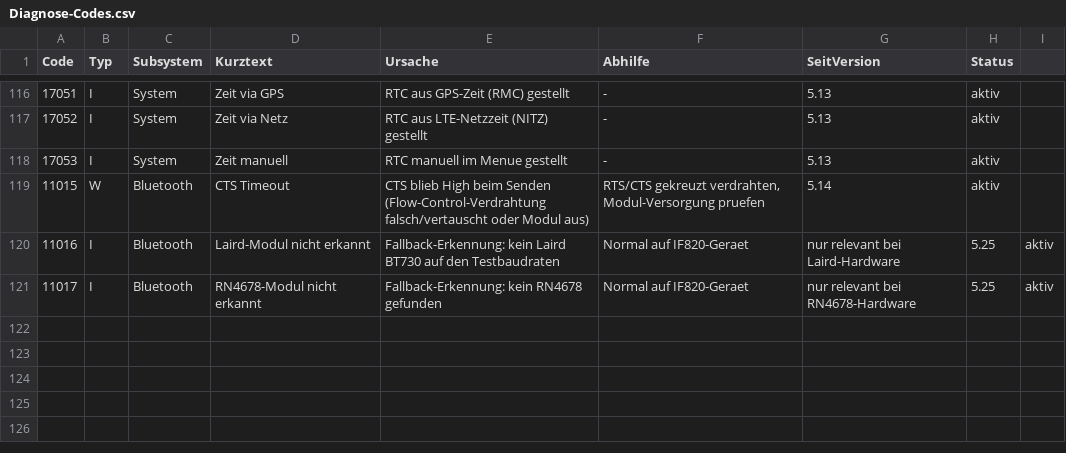
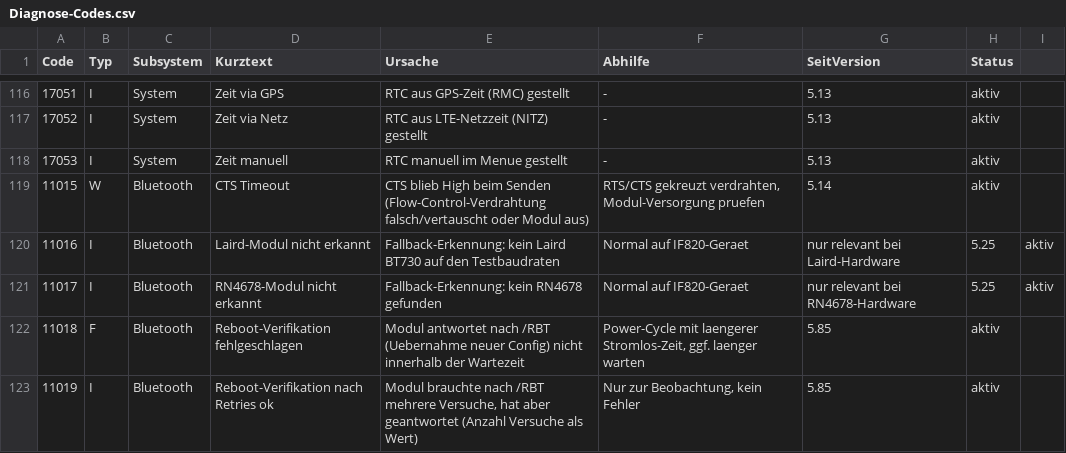
Before and after one commit to KaiserVia/Laird-BT-Vela-IF820-DevKit, a CSV file: sism555/Doku/Diagnose-Codes.csv, drawn as a sheet; only a part is shown, gaps mark what is left out.

Commit message:
BT 5.85: Reboot-Verify-Diagnose erweitert (F11018/I11019) + Modul-Ausgabe sichtbar
bt_reboot() verwarf die Modul-Ausgabe nach /RBT bisher ungelesen (bxi=rxi) -
als die automatische Werksmodul-Reprovisionierung kuerzlich bei der Reboot-
Verifikation fehlschlug (Modul antwortete auf kein /PING mehr, F11009), war
nicht sichtbar, was das Modul in der Zeit tatsaechlich sendet. Fix: liest jetzt
durchgehend mit und gibt alles mit Zeitstempel am Terminal aus. Neuer, spezi-
fischerer Fehlercode F11018 ersetzt an dieser Stelle das generische F11009,
neuer Info-Code I11019 loggt erfolgreiche Verifikation nach Retries (mit
Versuchszahl) - beide landen wie gewohnt auch im persistenten Protokoll.

```diff
--- a/sism555/Doku/Diagnose-Codes.csv
+++ b/sism555/Doku/Diagnose-Codes.csv
@@ -121 +121,3 @@ Code;Typ;Subsystem;Kurztext;Ursache;Abhilfe;SeitVersion;Status
 11017;I;Bluetooth;RN4678-Modul nicht erkannt;Fallback-Erkennung: kein RN4678 gefunden;Normal auf IF820-Geraet; nur relevant bei RN4678-Hardware;5.25;aktiv
+11018;F;Bluetooth;Reboot-Verifikation fehlgeschlagen;Modul antwortet nach /RBT (Uebernahme neuer Config) nicht innerhalb der Wartezeit;Power-Cycle mit laengerer Stromlos-Zeit, ggf. laenger warten;5.85;aktiv
+11019;I;Bluetooth;Reboot-Verifikation nach Retries ok;Modul brauchte nach /RBT mehrere Versuche, hat aber geantwortet (Anzahl Versuche als Wert);Nur zur Beobachtung, kein Fehler;5.85;aktiv
```
Also changed, not shown: 5 other files.
